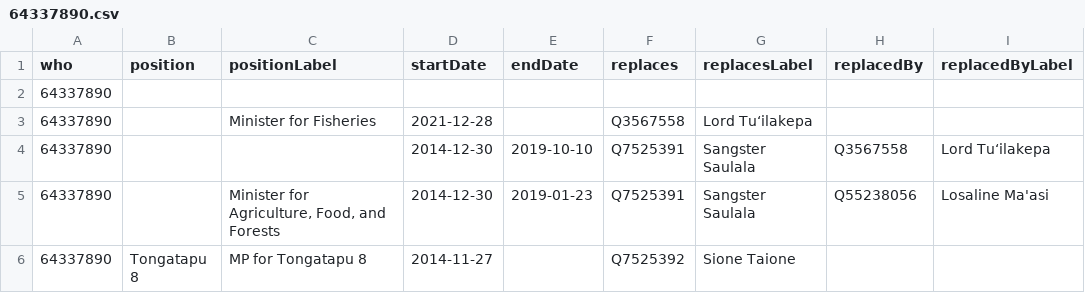
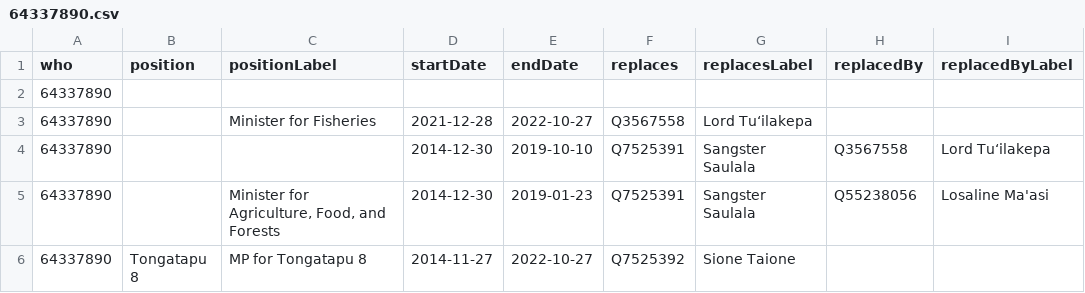
Before and after one commit to Tonyatibbs06/tonga, a CSV file: enwiki/csv/64337890.csv, drawn as a sheet; only a part is shown; the diff names each change by its address in the sheet, - before the commit and + after, or states it on an @@ line.

```diff
--- a/enwiki/csv/64337890.csv
+++ b/enwiki/csv/64337890.csv
-E3 (endDate): (empty)
+E3 (endDate): 2022-10-27
-E6 (endDate): (empty)
+E6 (endDate): 2022-10-27
```
Also changed, not shown: 1 other file.
